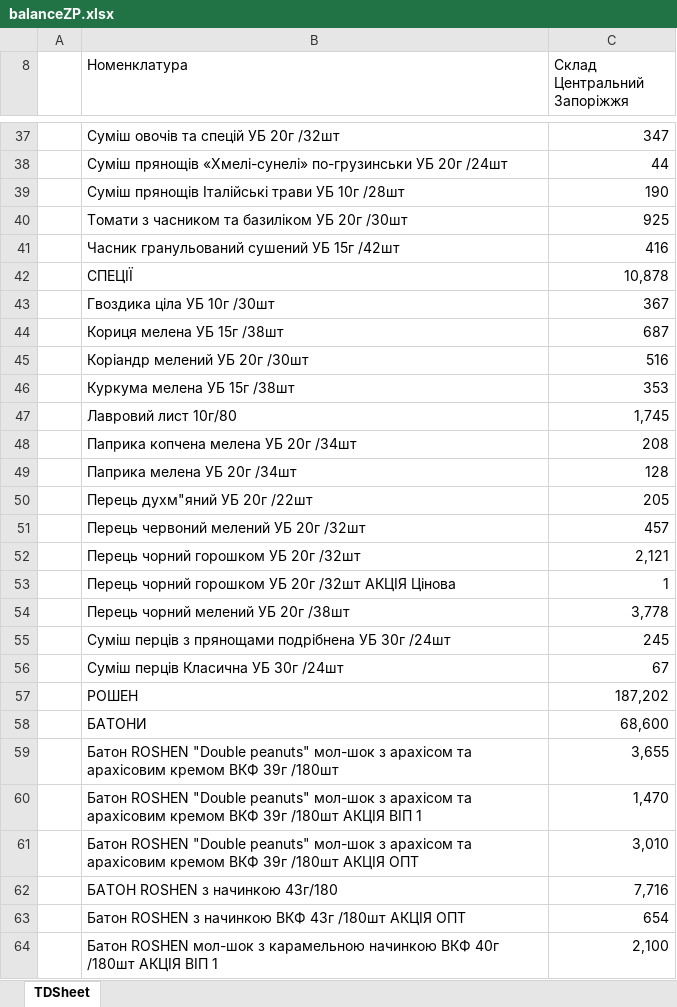
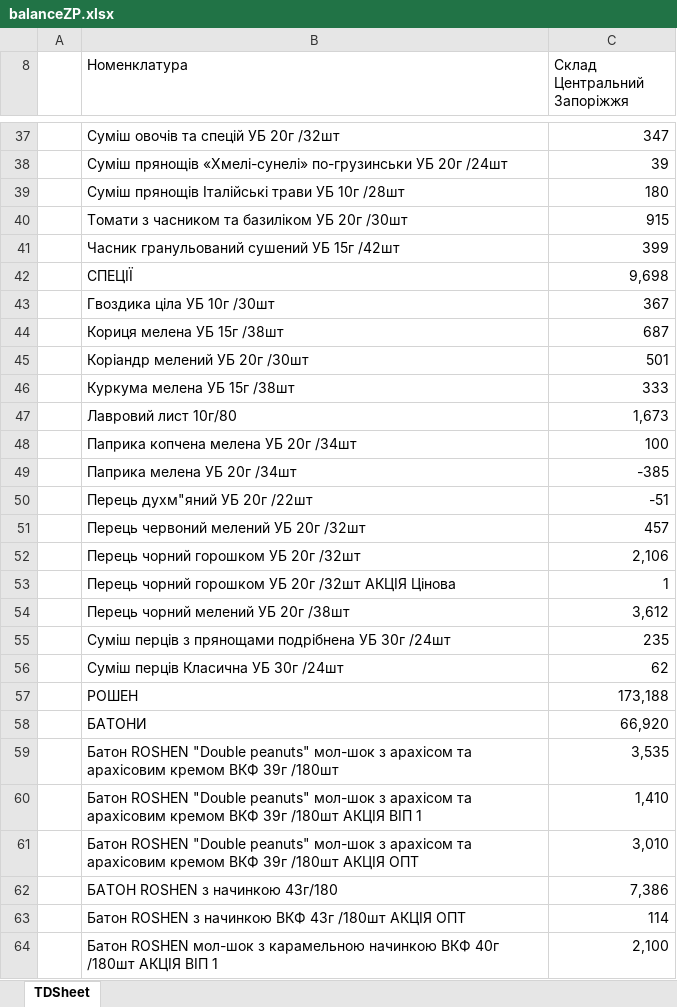
Before and after one commit to Stako21/balance_react, an Excel workbook: src/Sorce/balanceZP.xlsx, sheet TDSheet, drawn as a sheet; only a part is shown, gaps mark what is left out; values as stored, in another font and other column widths than the file's, no cell formats; charts and pictures not drawn; the diff covers the shown part only; the diff names each change by its address in the sheet, - before the commit and + after, or states it on an @@ line.

```diff
--- a/src/Sorce/balanceZP.xlsx (sheet TDSheet)
+++ b/src/Sorce/balanceZP.xlsx (sheet TDSheet)
-C38 (Склад Центральний Запоріжжя): 44
+C38 (Склад Центральний Запоріжжя): 39
-C39 (Склад Центральний Запоріжжя): 190
+C39 (Склад Центральний Запоріжжя): 180
-C40 (Склад Центральний Запоріжжя): 925
+C40 (Склад Центральний Запоріжжя): 915
-C41 (Склад Центральний Запоріжжя): 416
+C41 (Склад Центральний Запоріжжя): 399
-C42 (Склад Центральний Запоріжжя): 10,878
+C42 (Склад Центральний Запоріжжя): 9,698
-C45 (Склад Центральний Запоріжжя): 516
+C45 (Склад Центральний Запоріжжя): 501
-C46 (Склад Центральний Запоріжжя): 353
+C46 (Склад Центральний Запоріжжя): 333
-C47 (Склад Центральний Запоріжжя): 1,745
+C47 (Склад Центральний Запоріжжя): 1,673
-C48 (Склад Центральний Запоріжжя): 208
+C48 (Склад Центральний Запоріжжя): 100
-C49 (Склад Центральний Запоріжжя): 128
+C49 (Склад Центральний Запоріжжя): -385
-C50 (Склад Центральний Запоріжжя): 205
+C50 (Склад Центральний Запоріжжя): -51
-C52 (Склад Центральний Запоріжжя): 2,121
+C52 (Склад Центральний Запоріжжя): 2,106
-C54 (Склад Центральний Запоріжжя): 3,778
+C54 (Склад Центральний Запоріжжя): 3,612
-C55 (Склад Центральний Запоріжжя): 245
+C55 (Склад Центральний Запоріжжя): 235
-C56 (Склад Центральний Запоріжжя): 67
+C56 (Склад Центральний Запоріжжя): 62
-C57 (Склад Центральний Запоріжжя): 187,202
+C57 (Склад Центральний Запоріжжя): 173,188
-C58 (Склад Центральний Запоріжжя): 68,600
+C58 (Склад Центральний Запоріжжя): 66,920
-C59 (Склад Центральний Запоріжжя): 3,655
+C59 (Склад Центральний Запоріжжя): 3,535
-C60 (Склад Центральний Запоріжжя): 1,470
+C60 (Склад Центральний Запоріжжя): 1,410
-C62 (Склад Центральний Запоріжжя): 7,716
+C62 (Склад Центральний Запоріжжя): 7,386
-C63 (Склад Центральний Запоріжжя): 654
+C63 (Склад Центральний Запоріжжя): 114
```
Also changed, not shown: 36 added rows and 219 edited cells elsewhere in this sheet, cell formats, hidden cells, src/Sorce/balanceDP.xlsx, src/Sorce/balanceKR.xlsx, 12 other files.
